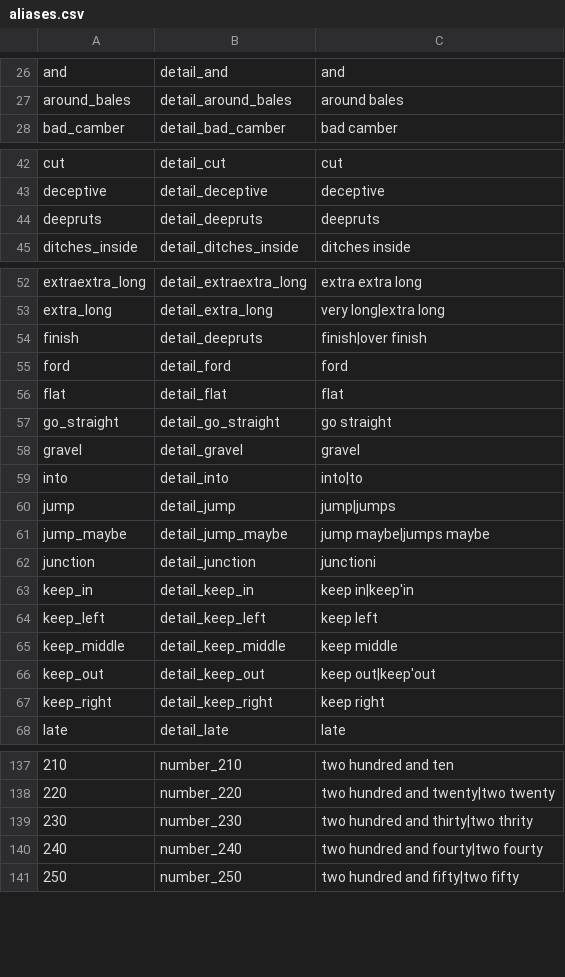
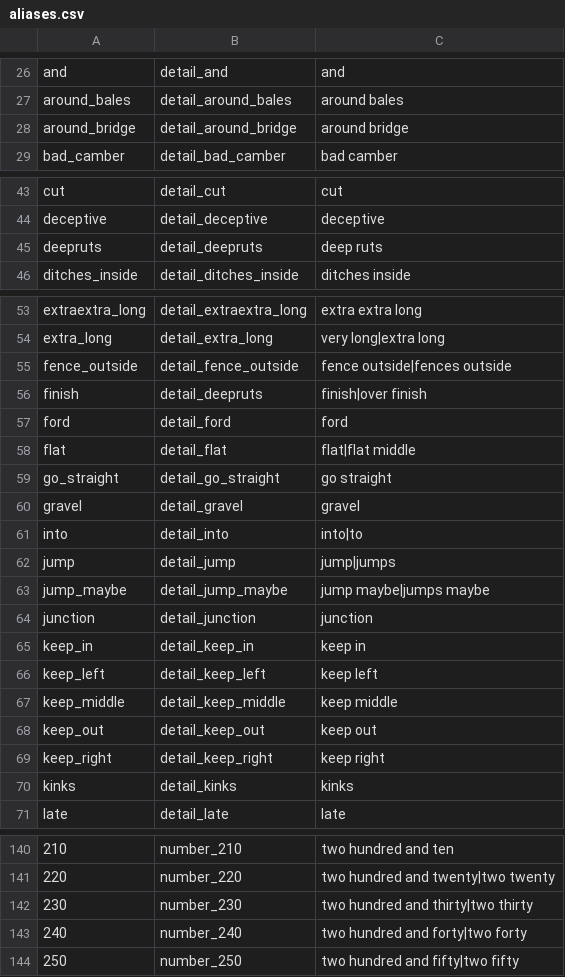
Before and after one commit to strawhatboy/ztmz_pacenote, a CSV file: ZTMZ.PacenoteTool.ScriptEditor/aliases.csv, drawn as a sheet; only a part is shown, gaps mark what is left out; addresses are those after the commit; the diff covers the shown part only; the diff names each change by its address in the sheet, - before the commit and + after, or states it on an @@ line.

```diff
--- a/ZTMZ.PacenoteTool.ScriptEditor/aliases.csv
+++ b/ZTMZ.PacenoteTool.ScriptEditor/aliases.csv
+row 28: around_bridge | detail_around_bridge | around bridge
-C45: deepruts
+C45: deep ruts
+row 55: fence_outside | detail_fence_outside | fence outside|fences outside
-C58: flat
+C58: flat|flat middle
-C64: junctioni
+C64: junction
-C65: keep in|keep'in
+C65: keep in
-C68: keep out|keep'out
+C68: keep out
+row 70: kinks | detail_kinks | kinks
-C142: two hundred and thirty|two thrity
+C142: two hundred and thirty|two thirty
-C143: two hundred and fourty|two fourty
+C143: two hundred and forty|two forty
```
Also changed, not shown: 3 edited cells elsewhere in this file, ZTMZ.PacenoteTool.ScriptEditor/fallback.csv, ZTMZ.PacenoteTool.ScriptEditor/modifiers.csv, 16 other files.
